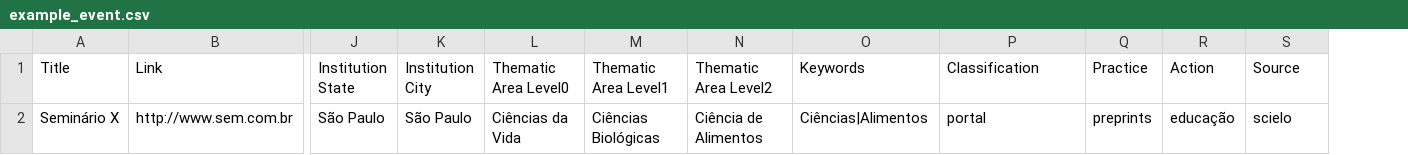
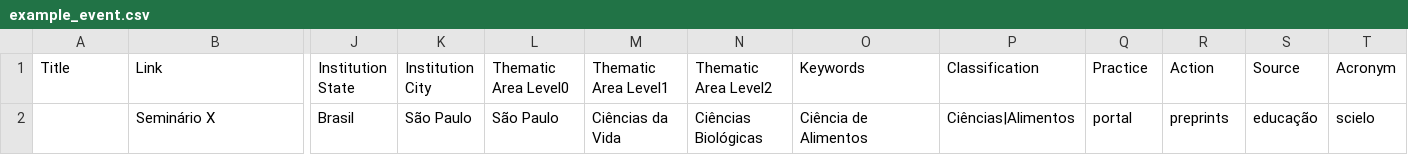
Before and after one commit to scieloorg/scms-oca, a CSV file: event_directory/example_event.csv, drawn as a sheet; only a part is shown, gaps mark what is left out; removed rows and columns are numbered as before the commit, all else as after; rows hold the shown columns only; the diff names each change by its address in the sheet, - before the commit and + after, or states it on an @@ line.

```diff
--- a/event_directory/example_event.csv
+++ b/event_directory/example_event.csv
+column T (Acronym), empty
-row 2: Seminário X | http://www.sem.com.br | São Paulo | São Paulo | Ciências da Vida | Ciências Biológicas | Ciência de Alimentos | Ciências|Alimentos | portal | preprints | educação | scielo
+row 2:  | Seminário X | Brasil | São Paulo | São Paulo | Ciências da Vida | Ciências Biológicas | Ciência de Alimentos | Ciências|Alimentos | portal | preprints | educação | scielo
```
Also changed, not shown: 3 other files.
